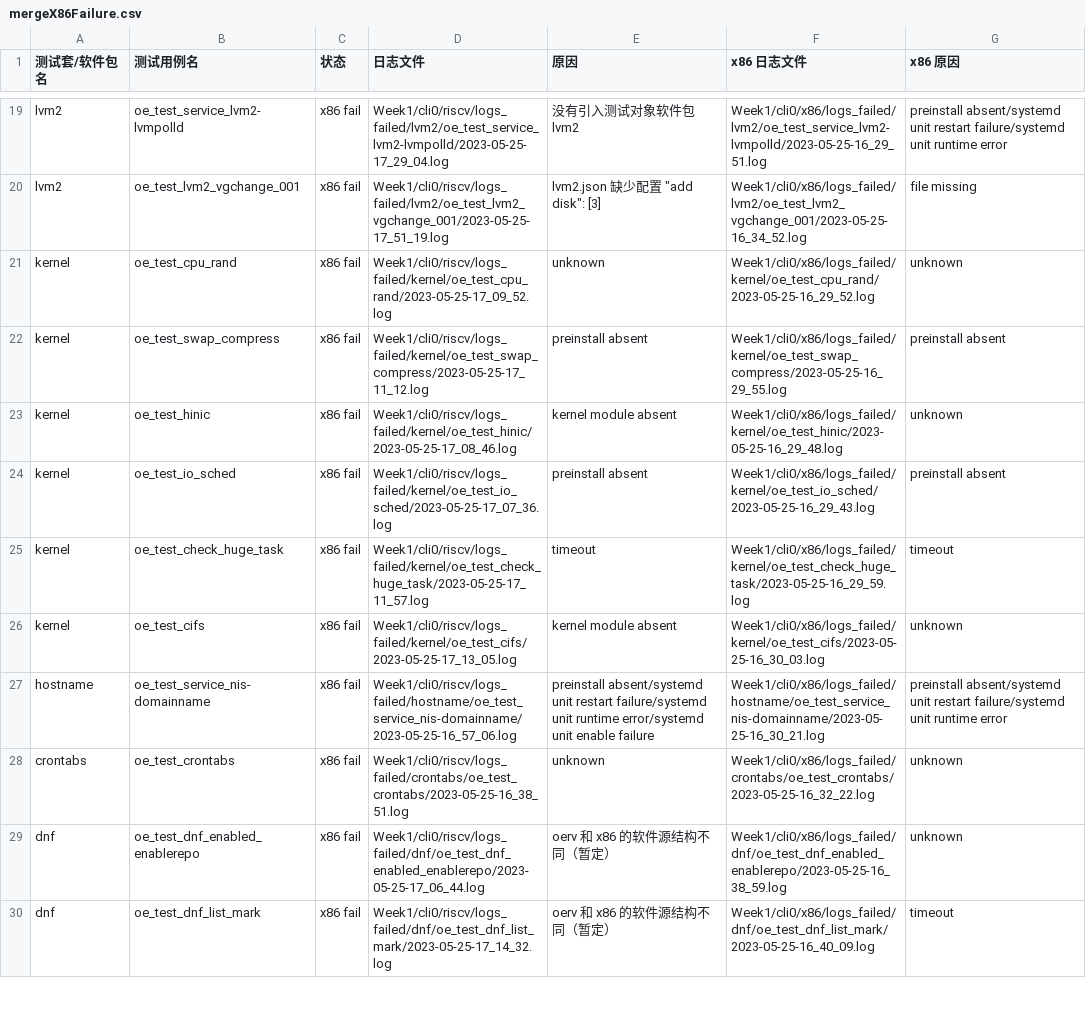
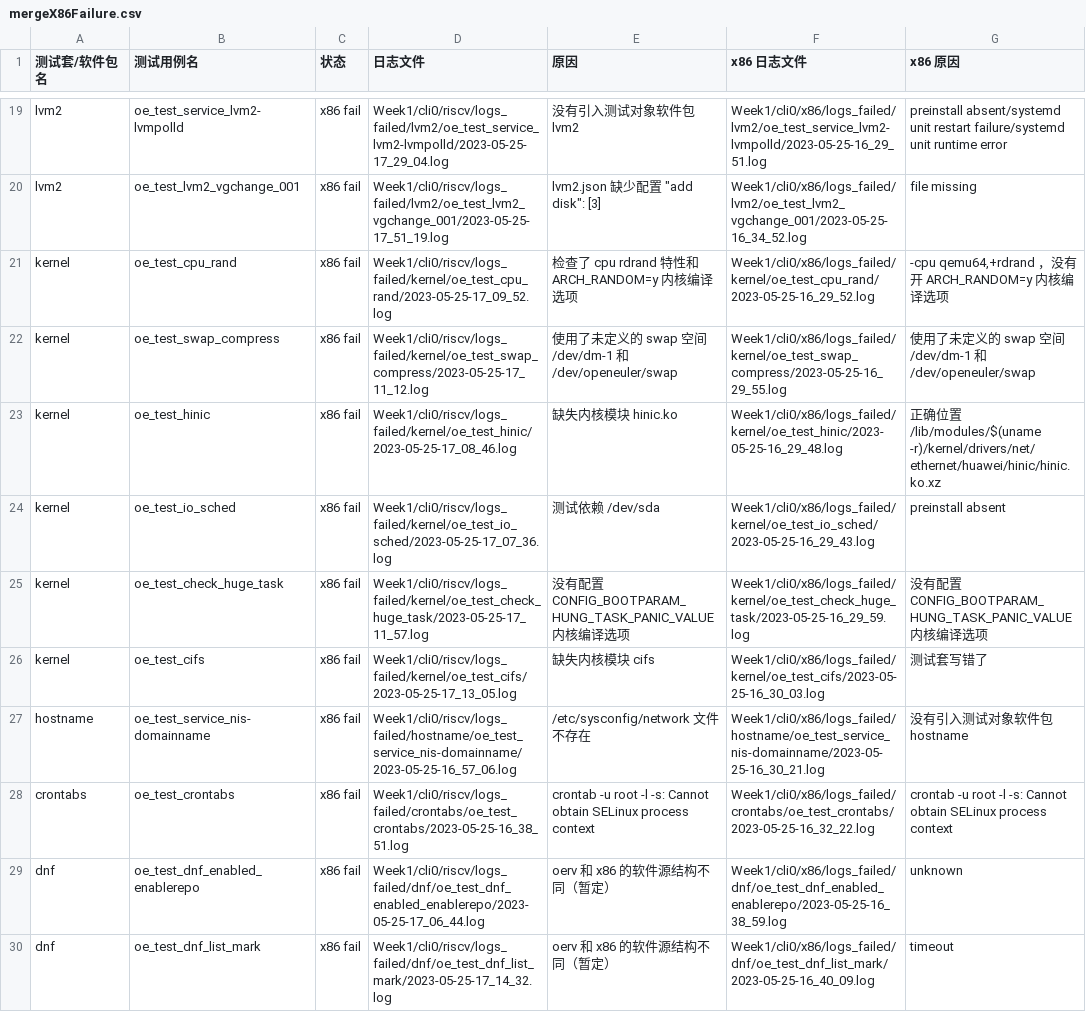
Before and after one commit to weilinfox/PLCT-Working, a CSV file: Done/Week3/mergeX86Failure.csv, drawn as a sheet; only a part is shown, gaps mark what is left out.

```diff
--- a/Done/Week3/mergeX86Failure.csv
+++ b/Done/Week3/mergeX86Failure.csv
@@ -20,10 +20,10 @@ lvm2,oe_test_service_lvm2-lvmpolld,x86 fail,Week1/cli0/riscv/logs_failed/lvm2/oe
 lvm2,oe_test_lvm2_vgchange_001,x86 fail,Week1/cli0/riscv/logs_failed/lvm2/oe_test_lvm2_vgchange_001/2023-05-25-17_51_19.log,"lvm2.json 缺少配置 ""add disk"": [3]",Week1/cli0/x86/logs_failed/lvm2/oe_test_lvm2_vgchange_001/2023-05-25-16_34_52.log,"file missing"
-kernel,oe_test_cpu_rand,x86 fail,Week1/cli0/riscv/logs_failed/kernel/oe_test_cpu_rand/2023-05-25-17_09_52.log,unknown,Week1/cli0/x86/logs_failed/kernel/oe_test_cpu_rand/2023-05-25-16_29_52.log,unknown
-kernel,oe_test_swap_compress,x86 fail,Week1/cli0/riscv/logs_failed/kernel/oe_test_swap_compress/2023-05-25-17_11_12.log,"preinstall absent",Week1/cli0/x86/logs_failed/kernel/oe_test_swap_compress/2023-05-25-16_29_55.log,"preinstall absent"
-kernel,oe_test_hinic,x86 fail,Week1/cli0/riscv/logs_failed/kernel/oe_test_hinic/2023-05-25-17_08_46.log,"kernel module absent",Week1/cli0/x86/logs_failed/kernel/oe_test_hinic/2023-05-25-16_29_48.log,unknown
-kernel,oe_test_io_sched,x86 fail,Week1/cli0/riscv/logs_failed/kernel/oe_test_io_sched/2023-05-25-17_07_36.log,"preinstall absent",Week1/cli0/x86/logs_failed/kernel/oe_test_io_sched/2023-05-25-16_29_43.log,"preinstall absent"
-kernel,oe_test_check_huge_task,x86 fail,Week1/cli0/riscv/logs_failed/kernel/oe_test_check_huge_task/2023-05-25-17_11_57.log,"timeout",Week1/cli0/x86/logs_failed/kernel/oe_test_check_huge_task/2023-05-25-16_29_59.log,"timeout"
-kernel,oe_test_cifs,x86 fail,Week1/cli0/riscv/logs_failed/kernel/oe_test_cifs/2023-05-25-17_13_05.log,"kernel module absent",Week1/cli0/x86/logs_failed/kernel/oe_test_cifs/2023-05-25-16_30_03.log,unknown
-hostname,oe_test_service_nis-domainname,x86 fail,Week1/cli0/riscv/logs_failed/hostname/oe_test_service_nis-domainname/2023-05-25-16_57_06.log,"preinstall absent/systemd unit restart failure/systemd unit runtime error/systemd unit enable failure",Week1/cli0/x86/logs_failed/hostname/oe_test_service_nis-domainname/2023-05-25-16_30_21.log,"preinstall absent/systemd unit restart failure/systemd unit runtime error"
-crontabs,oe_test_crontabs,x86 fail,Week1/cli0/riscv/logs_failed/crontabs/oe_test_crontabs/2023-05-25-16_38_51.log,unknown,Week1/cli0/x86/logs_failed/crontabs/oe_test_crontabs/2023-05-25-16_32_22.log,unknown
+kernel,oe_test_cpu_rand,x86 fail,Week1/cli0/riscv/logs_failed/kernel/oe_test_cpu_rand/2023-05-25-17_09_52.log,检查了 cpu rdrand 特性和 ARCH_RANDOM=y 内核编译选项,Week1/cli0/x86/logs_failed/kernel/oe_test_cpu_rand/2023-05-25-16_29_52.log,"-cpu qemu64,+rdrand ，没有开 ARCH_RANDOM=y 内核编译选项"
+kernel,oe_test_swap_compress,x86 fail,Week1/cli0/riscv/logs_failed/kernel/oe_test_swap_compress/2023-05-25-17_11_12.log,使用了未定义的 swap 空间 /dev/dm-1 和 /dev/openeuler/swap,Week1/cli0/x86/logs_failed/kernel/oe_test_swap_compress/2023-05-25-16_29_55.log,使用了未定义的 swap 空间 /dev/dm-1 和 /dev/openeuler/swap
+kernel,oe_test_hinic,x86 fail,Week1/cli0/riscv/logs_failed/kernel/oe_test_hinic/2023-05-25-17_08_46.log,缺失内核模块 hinic.ko,Week1/cli0/x86/logs_failed/kernel/oe_test_hinic/2023-05-25-16_29_48.log,正确位置 /lib/modules/$(uname -r)/kernel/drivers/net/ethernet/huawei/hinic/hinic.ko.xz
+kernel,oe_test_io_sched,x86 fail,Week1/cli0/riscv/logs_failed/kernel/oe_test_io_sched/2023-05-25-17_07_36.log,测试依赖 /dev/sda,Week1/cli0/x86/logs_failed/kernel/oe_test_io_sched/2023-05-25-16_29_43.log,"preinstall absent"
+kernel,oe_test_check_huge_task,x86 fail,Week1/cli0/riscv/logs_failed/kernel/oe_test_check_huge_task/2023-05-25-17_11_57.log,没有配置 CONFIG_BOOTPARAM_HUNG_TASK_PANIC_VALUE 内核编译选项,Week1/cli0/x86/logs_failed/kernel/oe_test_check_huge_task/2023-05-25-16_29_59.log,没有配置 CONFIG_BOOTPARAM_HUNG_TASK_PANIC_VALUE 内核编译选项
+kernel,oe_test_cifs,x86 fail,Week1/cli0/riscv/logs_failed/kernel/oe_test_cifs/2023-05-25-17_13_05.log,缺失内核模块 cifs,Week1/cli0/x86/logs_failed/kernel/oe_test_cifs/2023-05-25-16_30_03.log,测试套写错了
+hostname,oe_test_service_nis-domainname,x86 fail,Week1/cli0/riscv/logs_failed/hostname/oe_test_service_nis-domainname/2023-05-25-16_57_06.log,/etc/sysconfig/network 文件不存在,Week1/cli0/x86/logs_failed/hostname/oe_test_service_nis-domainname/2023-05-25-16_30_21.log,没有引入测试对象软件包 hostname
+crontabs,oe_test_crontabs,x86 fail,Week1/cli0/riscv/logs_failed/crontabs/oe_test_crontabs/2023-05-25-16_38_51.log,crontab -u root -l -s: Cannot obtain SELinux process context,Week1/cli0/x86/logs_failed/crontabs/oe_test_crontabs/2023-05-25-16_32_22.log,crontab -u root -l -s: Cannot obtain SELinux process context
 dnf,oe_test_dnf_enabled_enablerepo,x86 fail,Week1/cli0/riscv/logs_failed/dnf/oe_test_dnf_enabled_enablerepo/2023-05-25-17_06_44.log,oerv 和 x86 的软件源结构不同（暂定）,Week1/cli0/x86/logs_failed/dnf/oe_test_dnf_enabled_enablerepo/2023-05-25-16_38_59.log,unknown
```
Also changed, not shown: 2 other files.
